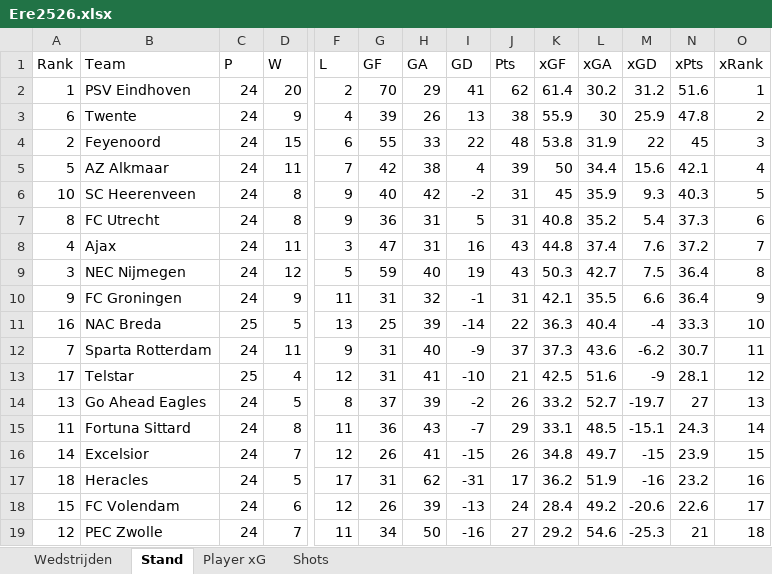
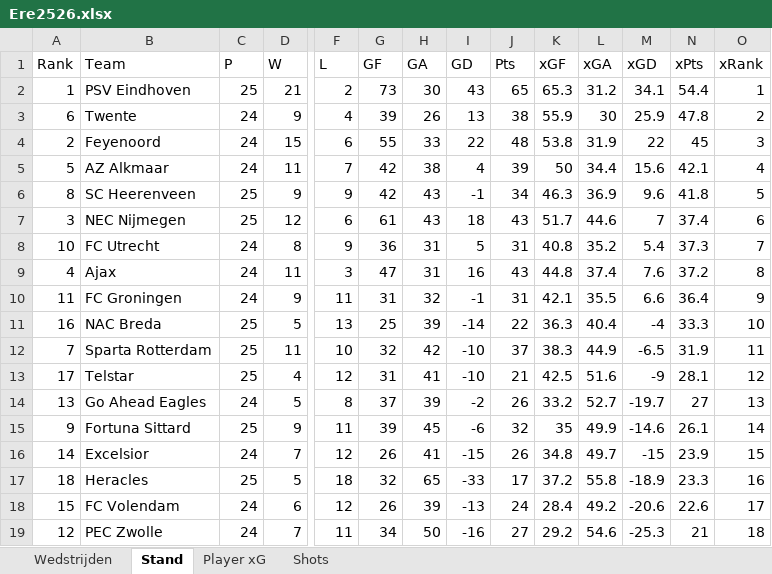
Before and after one commit to RobinKoetsier/plotrepo, an Excel workbook: data/Ere2526.xlsx, sheet Stand, drawn as a sheet; only a part is shown, gaps mark what is left out; values as stored, in another font and other column widths than the file's, no borders; removed rows and columns are numbered as before the commit, all else as after; rows hold the shown columns only; the diff names each change by its address in the sheet, - before the commit and + after, or states it on an @@ line.

```diff
--- a/data/Ere2526.xlsx (sheet Stand)
+++ b/data/Ere2526.xlsx (sheet Stand)
-C2 (P): 24
+C2 (P): 25
-D2 (W): 20
+D2 (W): 21
-G2 (GF): 70
+G2 (GF): 73
-H2 (GA): 29
+H2 (GA): 30
-I2 (GD): 41
+I2 (GD): 43
-J2 (Pts): 62
+J2 (Pts): 65
-K2 (xGF): 61.4
+K2 (xGF): 65.3
-L2 (xGA): 30.2
+L2 (xGA): 31.2
-M2 (xGD): 31.2
+M2 (xGD): 34.1
-N2 (xPts): 51.6
+N2 (xPts): 54.4
-row 6: 10 | SC Heerenveen | 24 | 8 | 9 | 40 | 42 | -2 | 31 | 45 | 35.9 | 9.3 | 40.3 | 5
+row 6: 8 | SC Heerenveen | 25 | 9 | 9 | 42 | 43 | -1 | 34 | 46.3 | 36.9 | 9.6 | 41.8 | 5
+row 7: 3 | NEC Nijmegen | 25 | 12 | 6 | 61 | 43 | 18 | 43 | 51.7 | 44.6 | 7 | 37.4 | 6
-A8 (Rank): 8
+A8 (Rank): 10
-O8 (xRank): 6
+O8 (xRank): 7
-O9 (xRank): 7
+O9 (xRank): 8
-row 9: 3 | NEC Nijmegen | 24 | 12 | 5 | 59 | 40 | 19 | 43 | 50.3 | 42.7 | 7.5 | 36.4 | 8
-A10 (Rank): 9
+A10 (Rank): 11
-C12 (P): 24
+C12 (P): 25
-F12 (L): 9
+F12 (L): 10
-G12 (GF): 31
+G12 (GF): 32
-H12 (GA): 40
+H12 (GA): 42
-I12 (GD): -9
+I12 (GD): -10
-K12 (xGF): 37.3
+K12 (xGF): 38.3
-L12 (xGA): 43.6
+L12 (xGA): 44.9
-M12 (xGD): -6.2
+M12 (xGD): -6.5
-N12 (xPts): 30.7
+N12 (xPts): 31.9
-row 15: 11 | Fortuna Sittard | 24 | 8 | 11 | 36 | 43 | -7 | 29 | 33.1 | 48.5 | -15.1 | 24.3 | 14
+row 15: 9 | Fortuna Sittard | 25 | 9 | 11 | 39 | 45 | -6 | 32 | 35 | 49.9 | -14.6 | 26.1 | 14
-C17 (P): 24
+C17 (P): 25
-F17 (L): 17
+F17 (L): 18
-G17 (GF): 31
+G17 (GF): 32
-H17 (GA): 62
+H17 (GA): 65
-I17 (GD): -31
+I17 (GD): -33
-K17 (xGF): 36.2
+K17 (xGF): 37.2
-L17 (xGA): 51.9
+L17 (xGA): 55.8
-M17 (xGD): -16
+M17 (xGD): -18.9
-N17 (xPts): 23.2
+N17 (xPts): 23.3
```
Also changed, not shown: sheet Shots, sheet Player xG, sheet Wedstrijden, data/EreCurrent.xlsx, 3 other files.
